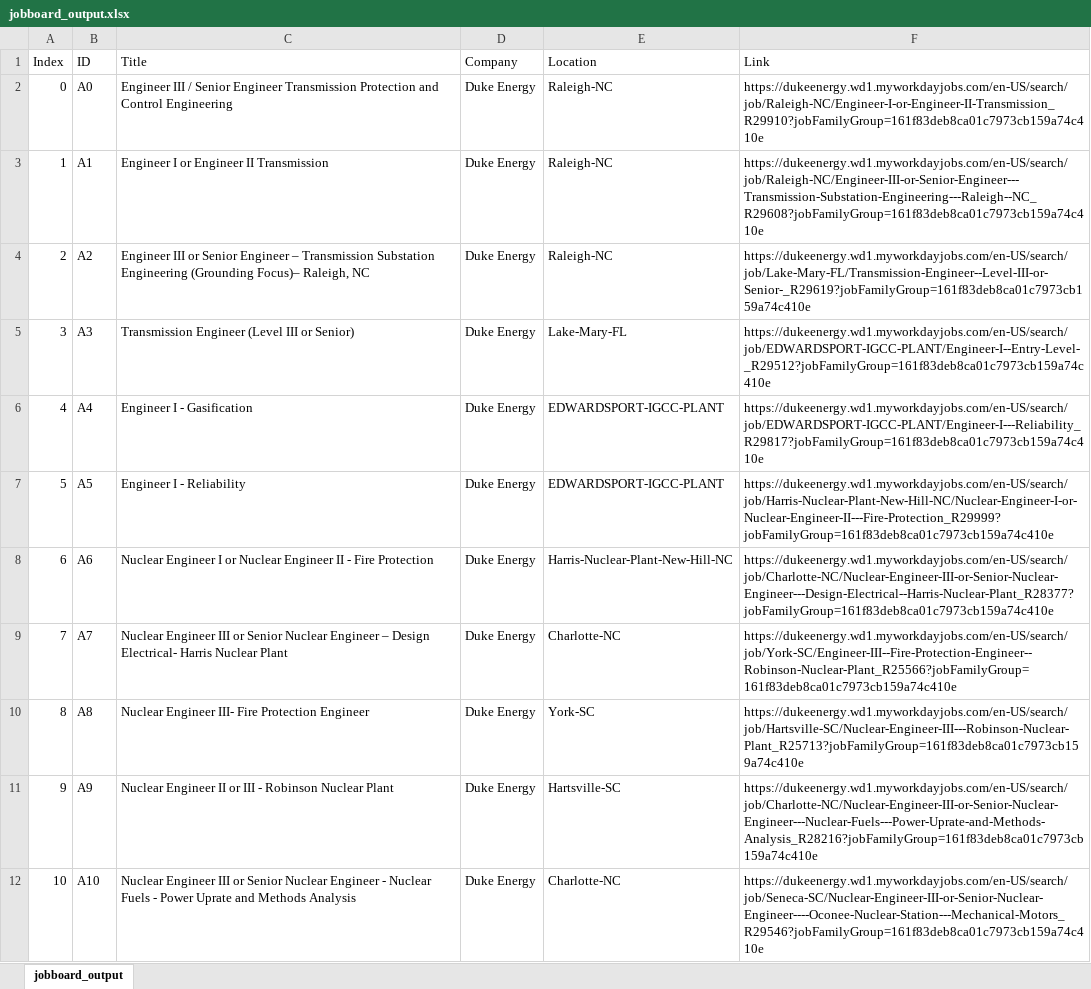
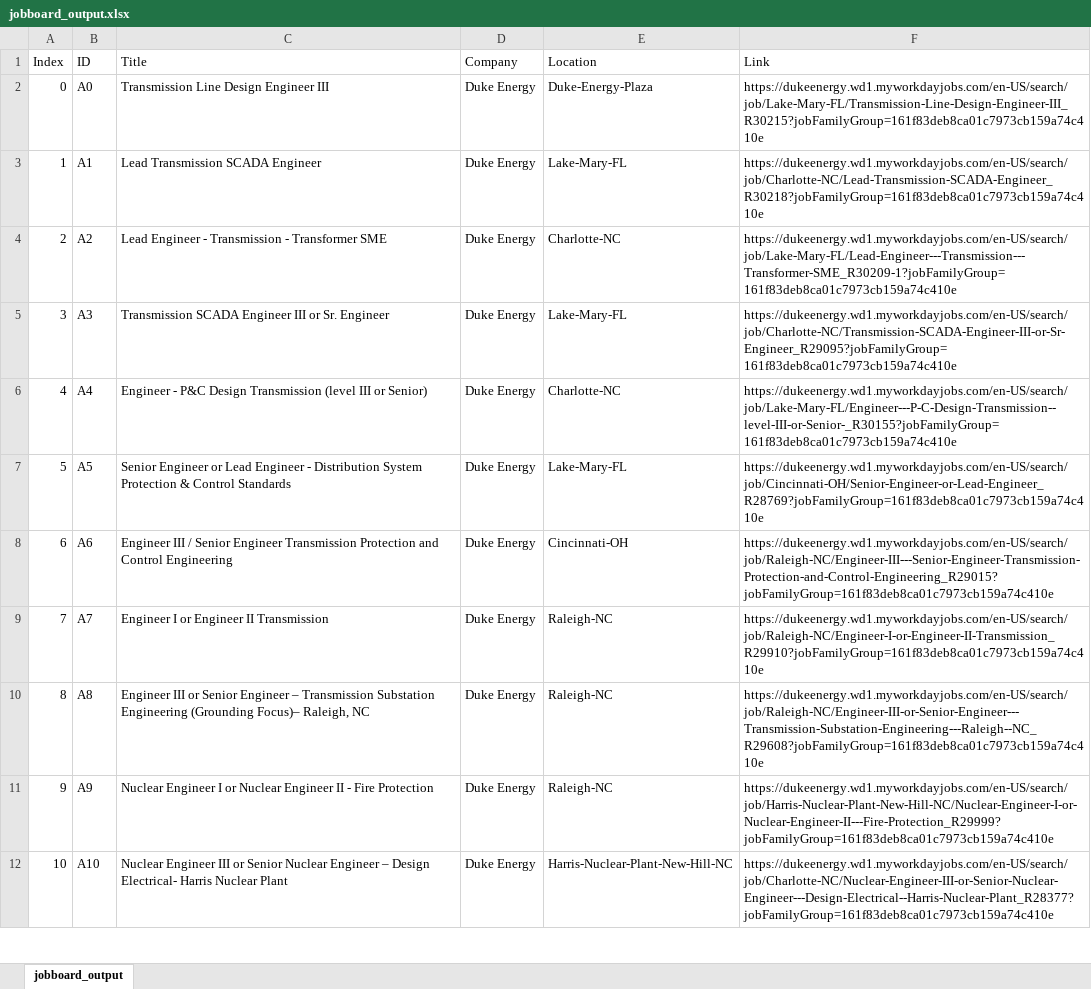
Before and after one commit to putilityboard/site, an Excel workbook: jobboard_output.xlsx, sheet jobboard_output, drawn as a sheet; only a part is shown; values as stored, in another font and other column widths than the file's, no borders; the diff covers the shown part only; the diff names each change by its address in the sheet, - before the commit and + after, or states it on an @@ line.

Commit message:
update jobs

```diff
--- a/jobboard_output.xlsx (sheet jobboard_output)
+++ b/jobboard_output.xlsx (sheet jobboard_output)
-C2 (Title): Engineer III / Senior Engineer Transmission Protection and Control Engineering
+C2 (Title): Transmission Line Design Engineer III
-E2 (Location): Raleigh-NC
+E2 (Location): Duke-Energy-Plaza
-F2 (Link): https://dukeenergy.wd1.myworkdayjobs.com/en-US/search/job/Raleigh-NC/Engineer-I-or-Engineer-II-Transmission_R29910?jobFamilyGroup=161f83deb8ca01c7973cb159a74c410e
+F2 (Link): https://dukeenergy.wd1.myworkdayjobs.com/en-US/search/job/Lake-Mary-FL/Transmission-Line-Design-Engineer-III_R30215?jobFamilyGroup=161f83deb8ca01c7973cb159a74c410e
-C3 (Title): Engineer I or Engineer II Transmission
+C3 (Title): Lead Transmission SCADA Engineer
-E3 (Location): Raleigh-NC
+E3 (Location): Lake-Mary-FL
-F3 (Link): https://dukeenergy.wd1.myworkdayjobs.com/en-US/search/job/Raleigh-NC/Engineer-III-or-Senior-Engineer---Transmission-Substation-Engineering---Raleigh--NC_R29608?jobFamilyGroup=161f83deb8ca01c7973cb159a74c410e
+F3 (Link): https://dukeenergy.wd1.myworkdayjobs.com/en-US/search/job/Charlotte-NC/Lead-Transmission-SCADA-Engineer_R30218?jobFamilyGroup=161f83deb8ca01c7973cb159a74c410e
-C4 (Title): Engineer III or Senior Engineer – Transmission Substation Engineering (Grounding Focus)– Raleigh, NC
+C4 (Title): Lead Engineer - Transmission - Transformer SME
-E4 (Location): Raleigh-NC
+E4 (Location): Charlotte-NC
-F4 (Link): https://dukeenergy.wd1.myworkdayjobs.com/en-US/search/job/Lake-Mary-FL/Transmission-Engineer--Level-III-or-Senior-_R29619?jobFamilyGroup=161f83deb8ca01c7973cb159a74c410e
+F4 (Link): https://dukeenergy.wd1.myworkdayjobs.com/en-US/search/job/Lake-Mary-FL/Lead-Engineer---Transmission---Transformer-SME_R30209-1?jobFamilyGroup=161f83deb8ca01c7973cb159a74c410e
-C5 (Title): Transmission Engineer (Level III or Senior)
+C5 (Title): Transmission SCADA Engineer III or Sr. Engineer
-F5 (Link): https://dukeenergy.wd1.myworkdayjobs.com/en-US/search/job/EDWARDSPORT-IGCC-PLANT/Engineer-I--Entry-Level-_R29512?jobFamilyGroup=161f83deb8ca01c7973cb159a74c410e
+F5 (Link): https://dukeenergy.wd1.myworkdayjobs.com/en-US/search/job/Charlotte-NC/Transmission-SCADA-Engineer-III-or-Sr-Engineer_R29095?jobFamilyGroup=161f83deb8ca01c7973cb159a74c410e
-C6 (Title): Engineer I - Gasification
+C6 (Title): Engineer - P&C Design Transmission (level III or Senior)
-E6 (Location): EDWARDSPORT-IGCC-PLANT
+E6 (Location): Charlotte-NC
-F6 (Link): https://dukeenergy.wd1.myworkdayjobs.com/en-US/search/job/EDWARDSPORT-IGCC-PLANT/Engineer-I---Reliability_R29817?jobFamilyGroup=161f83deb8ca01c7973cb159a74c410e
+F6 (Link): https://dukeenergy.wd1.myworkdayjobs.com/en-US/search/job/Lake-Mary-FL/Engineer---P-C-Design-Transmission--level-III-or-Senior-_R30155?jobFamilyGroup=161f83deb8ca01c7973cb159a74c410e
-C7 (Title): Engineer I - Reliability
+C7 (Title): Senior Engineer or Lead Engineer - Distribution System Protection & Control Standards
-E7 (Location): EDWARDSPORT-IGCC-PLANT
+E7 (Location): Lake-Mary-FL
-F7 (Link): https://dukeenergy.wd1.myworkdayjobs.com/en-US/search/job/Harris-Nuclear-Plant-New-Hill-NC/Nuclear-Engineer-I-or-Nuclear-Engineer-II---Fire-Protection_R29999?jobFamilyGroup=161f83deb8ca01c7973cb159a74c410e
+F7 (Link): https://dukeenergy.wd1.myworkdayjobs.com/en-US/search/job/Cincinnati-OH/Senior-Engineer-or-Lead-Engineer_R28769?jobFamilyGroup=161f83deb8ca01c7973cb159a74c410e
-C8 (Title): Nuclear Engineer I or Nuclear Engineer II - Fire Protection
+C8 (Title): Engineer III / Senior Engineer Transmission Protection and Control Engineering
-E8 (Location): Harris-Nuclear-Plant-New-Hill-NC
+E8 (Location): Cincinnati-OH
-F8 (Link): https://dukeenergy.wd1.myworkdayjobs.com/en-US/search/job/Charlotte-NC/Nuclear-Engineer-III-or-Senior-Nuclear-Engineer---Design-Electrical--Harris-Nuclear-Plant_R28377?jobFamilyGroup=161f83deb8ca01c7973cb159a74c410e
+F8 (Link): https://dukeenergy.wd1.myworkdayjobs.com/en-US/search/job/Raleigh-NC/Engineer-III---Senior-Engineer-Transmission-Protection-and-Control-Engineering_R29015?jobFamilyGroup=161f83deb8ca01c7973cb159a74c410e
-C9 (Title): Nuclear Engineer III or Senior Nuclear Engineer – Design Electrical- Harris Nuclear Plant
+C9 (Title): Engineer I or Engineer II Transmission
-E9 (Location): Charlotte-NC
+E9 (Location): Raleigh-NC
-F9 (Link): https://dukeenergy.wd1.myworkdayjobs.com/en-US/search/job/York-SC/Engineer-III--Fire-Protection-Engineer--Robinson-Nuclear-Plant_R25566?jobFamilyGroup=161f83deb8ca01c7973cb159a74c410e
+F9 (Link): https://dukeenergy.wd1.myworkdayjobs.com/en-US/search/job/Raleigh-NC/Engineer-I-or-Engineer-II-Transmission_R29910?jobFamilyGroup=161f83deb8ca01c7973cb159a74c410e
-C10 (Title): Nuclear Engineer III- Fire Protection Engineer
+C10 (Title): Engineer III or Senior Engineer – Transmission Substation Engineering (Grounding Focus)– Raleigh, NC
-E10 (Location): York-SC
+E10 (Location): Raleigh-NC
-F10 (Link): https://dukeenergy.wd1.myworkdayjobs.com/en-US/search/job/Hartsville-SC/Nuclear-Engineer-III---Robinson-Nuclear-Plant_R25713?jobFamilyGroup=161f83deb8ca01c7973cb159a74c410e
+F10 (Link): https://dukeenergy.wd1.myworkdayjobs.com/en-US/search/job/Raleigh-NC/Engineer-III-or-Senior-Engineer---Transmission-Substation-Engineering---Raleigh--NC_R29608?jobFamilyGroup=161f83deb8ca01c7973cb159a74c410e
-C11 (Title): Nuclear Engineer II or III - Robinson Nuclear Plant
+C11 (Title): Nuclear Engineer I or Nuclear Engineer II - Fire Protection
-E11 (Location): Hartsville-SC
+E11 (Location): Raleigh-NC
-F11 (Link): https://dukeenergy.wd1.myworkdayjobs.com/en-US/search/job/Charlotte-NC/Nuclear-Engineer-III-or-Senior-Nuclear-Engineer---Nuclear-Fuels---Power-Uprate-and-Methods-Analysis_R28216?jobFamilyGroup=161f83deb8ca01c7973cb159a74c410e
+F11 (Link): https://dukeenergy.wd1.myworkdayjobs.com/en-US/search/job/Harris-Nuclear-Plant-New-Hill-NC/Nuclear-Engineer-I-or-Nuclear-Engineer-II---Fire-Protection_R29999?jobFamilyGroup=161f83deb8ca01c7973cb159a74c410e
-C12 (Title): …Nuclear Engineer - Nuclear Fuels - Power Uprate and Methods Analysis
+C12 (Title): …Nuclear Engineer – Design Electrical- Harris Nuclear Plant
-E12 (Location): Charlotte-NC
+E12 (Location): Harris-Nuclear-Plant-New-Hill-NC
-F12 (Link): https://dukeenergy.wd1.myworkdayjobs.com/en-US/search/job/Seneca-SC/Nuclear-Engineer-III-or-Senior-Nuclear-Engineer----Oconee-Nuclear-Station---Mechanical-Motors_R29546?jobFamilyGroup=161f83deb8ca01c7973cb159a74c410e
+F12 (Link): https://dukeenergy.wd1.myworkdayjobs.com/en-US/search/job/Charlotte-NC/Nuclear-Engineer-III-or-Senior-Nuclear-Engineer---Design-Electrical--Harris-Nuclear-Plant_R28377?jobFamilyGroup=161f83deb8ca01c7973cb159a74c410e
```
Also changed, not shown: 95 added rows, 1 removed row and 619 edited cells elsewhere in this sheet.
